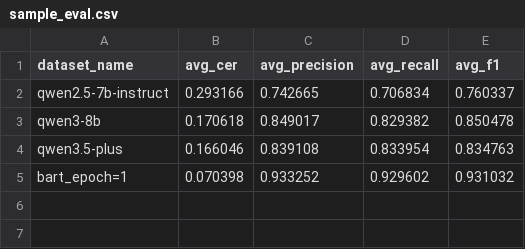
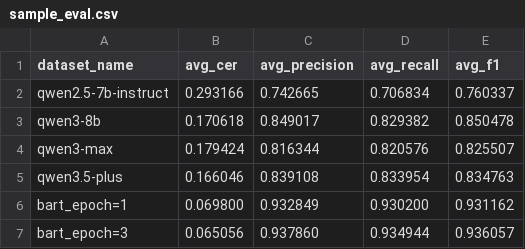
Before and after one commit to yanjiachu/Query-Corrector-BART, a CSV file: eval/sample_eval.csv, drawn as a sheet.

Commit message:
epoch=3

```diff
--- a/eval/sample_eval.csv
+++ b/eval/sample_eval.csv
@@ -3,3 +3,5 @@ qwen2.5-7b-instruct,0.293166,0.742665,0.706834,0.760337
 qwen3-8b,0.170618,0.849017,0.829382,0.850478
+qwen3-max,0.179424,0.816344,0.820576,0.825507
 qwen3.5-plus,0.166046,0.839108,0.833954,0.834763
-bart_epoch=1,0.070398,0.933252,0.929602,0.931032
+bart_epoch=1,0.069800,0.932849,0.930200,0.931162
+bart_epoch=3,0.065056,0.937860,0.934944,0.936057
```
Also changed, not shown: 13 other files.
